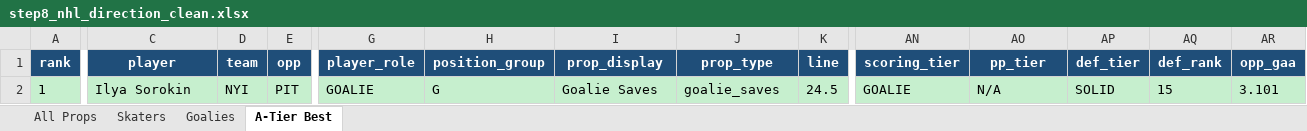
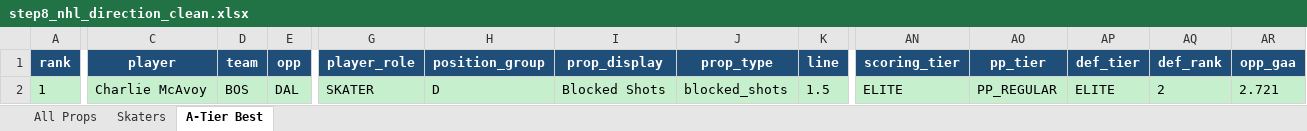
Before and after one commit to halekevi/nba-pipelines, an Excel workbook: NHL/step8_nhl_direction_clean.xlsx, sheet A-Tier Best, drawn as a sheet; only a part is shown, gaps mark what is left out; values as stored, in another font and other column widths than the file's, no borders; the diff covers the shown part only; the diff names each change by its address in the sheet, - before the commit and + after, or states it on an @@ line.

```diff
--- a/NHL/step8_nhl_direction_clean.xlsx (sheet A-Tier Best)
+++ b/NHL/step8_nhl_direction_clean.xlsx (sheet A-Tier Best)
-sheet tab: Goalies
-C2 (player): Ilya Sorokin
+C2 (player): Charlie McAvoy
-D2 (team): NYI
+D2 (team): BOS
-E2 (opp): PIT
+E2 (opp): DAL
-G2 (player_role): GOALIE
+G2 (player_role): SKATER
-H2 (position_group): G
+H2 (position_group): D
-I2 (prop_display): Goalie Saves
+I2 (prop_display): Blocked Shots
-J2 (prop_type): goalie_saves
+J2 (prop_type): blocked_shots
-K2 (line): 24.5
+K2 (line): 1.5
-AN2 (scoring_tier): GOALIE
+AN2 (scoring_tier): ELITE
-AO2 (pp_tier): N/A
+AO2 (pp_tier): PP_REGULAR
-AP2 (def_tier): SOLID
+AP2 (def_tier): ELITE
-AQ2 (def_rank): 15
+AQ2 (def_rank): 2
-AR2 (opp_gaa): 3.101
+AR2 (opp_gaa): 2.721
```
Also changed, not shown: 8 edited cells elsewhere in this sheet, sheet All Props, sheet Skaters, CBB/step6_ranked_cbb.xlsx, CBB/step6_ranked_wcbb.xlsx, 8 other files.
